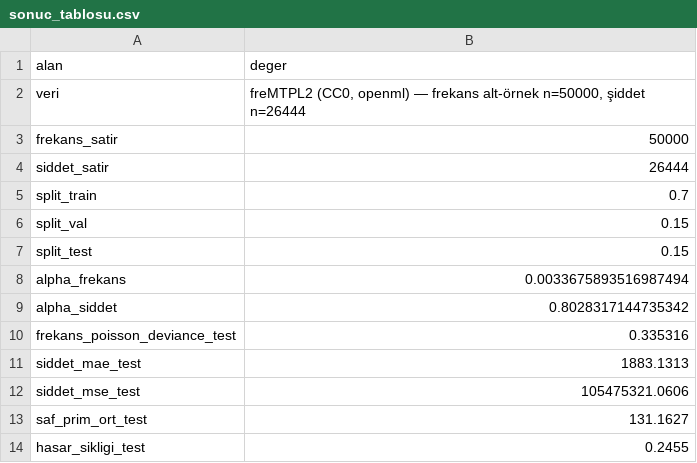
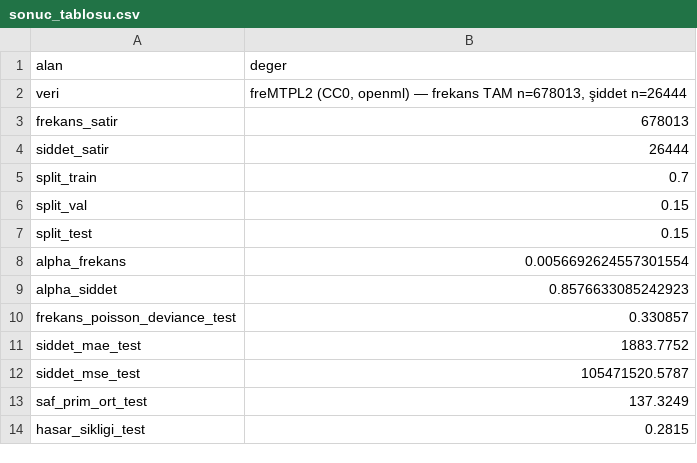
Before and after one commit to 000MAK/cafepolice-graybox-meta, a CSV file: outputs/sonuc_tablosu.csv, drawn as a sheet.

```diff
--- a/outputs/sonuc_tablosu.csv
+++ b/outputs/sonuc_tablosu.csv
@@ -1,4 +1,4 @@
 alan,deger
-veri,"freMTPL2 (CC0, openml) — frekans alt-örnek n=50000, şiddet n=26444"
-frekans_satir,50000
+veri,"freMTPL2 (CC0, openml) — frekans TAM n=678013, şiddet n=26444"
+frekans_satir,678013
 siddet_satir,26444
@@ -7,8 +7,8 @@ split_val,0.15
 split_test,0.15
-alpha_frekans,0.0033675893516987494
-alpha_siddet,0.8028317144735342
-frekans_poisson_deviance_test,0.335316
-siddet_mae_test,1883.1313
-siddet_mse_test,105475321.0606
-saf_prim_ort_test,131.1627
-hasar_sikligi_test,0.2455
+alpha_frekans,0.0056692624557301554
+alpha_siddet,0.8576633085242923
+frekans_poisson_deviance_test,0.330857
+siddet_mae_test,1883.7752
+siddet_mse_test,105471520.5787
+saf_prim_ort_test,137.3249
+hasar_sikligi_test,0.2815
```
Also changed, not shown: 9 other files.
